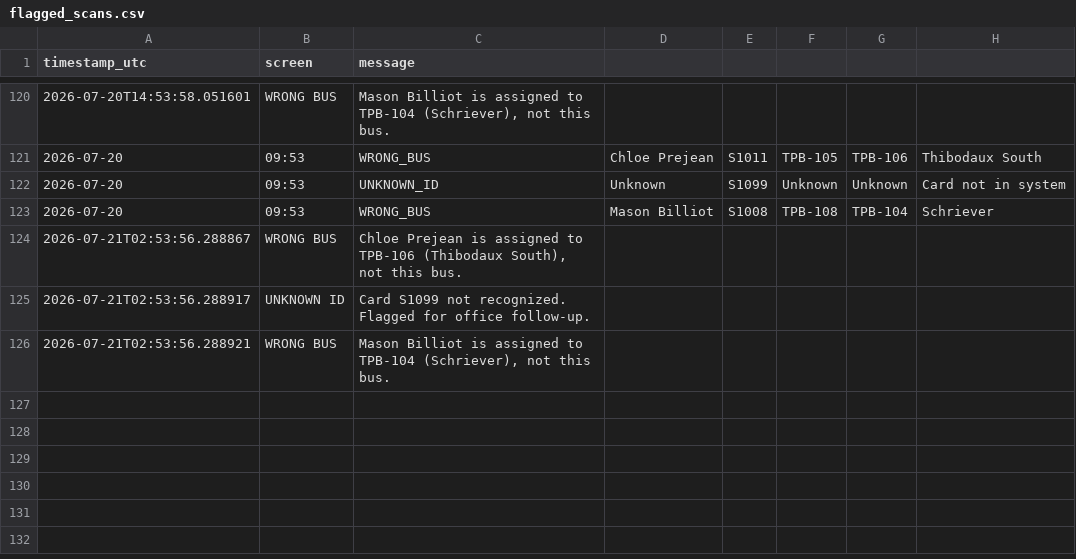
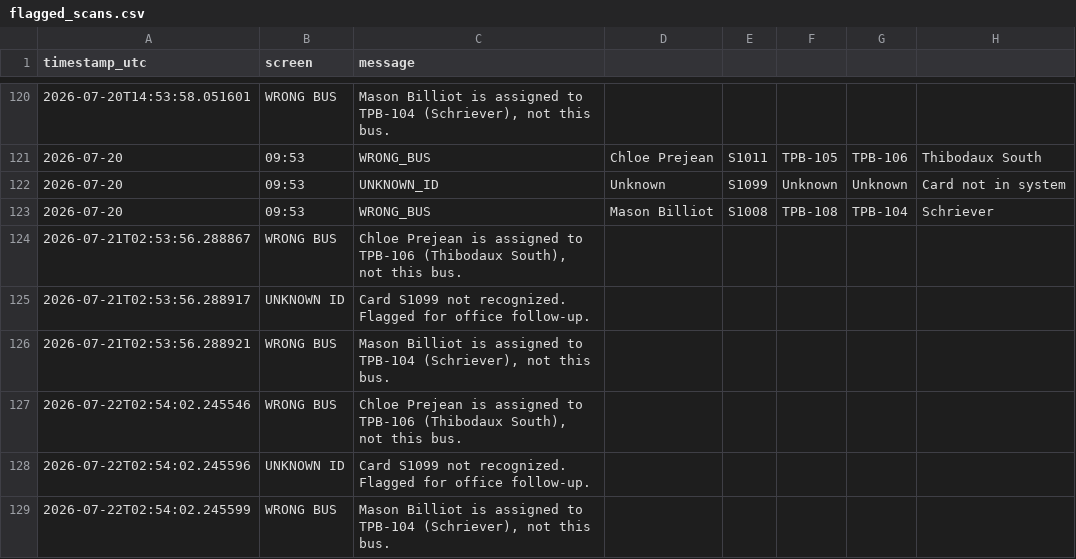
Before and after one commit to hopdot/terrebonne-school-bus-2025-2026, a CSV file: data/flagged_scans.csv, drawn as a sheet; only a part is shown, gaps mark what is left out; the diff names each change by its address in the sheet, - before the commit and + after, or states it on an @@ line.

Commit message:
Auto-log: 3 flagged scans (2x WRONG_BUS, 1x UNKNOWN_ID) - 2026-07-22 02:54:12

```diff
--- a/data/flagged_scans.csv
+++ b/data/flagged_scans.csv
+row 127: 2026-07-22T02:54:02.245546 | WRONG BUS | Chloe Prejean is assigned to TPB-106 (Thibodaux South), not this bus.
+row 128: 2026-07-22T02:54:02.245596 | UNKNOWN ID | Card S1099 not recognized. Flagged for office follow-up.
+row 129: 2026-07-22T02:54:02.245599 | WRONG BUS | Mason Billiot is assigned to TPB-104 (Schriever), not this bus.
```
